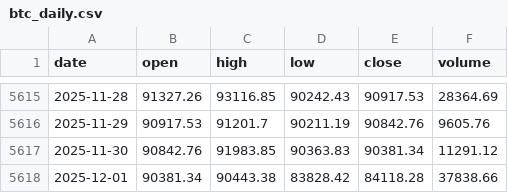
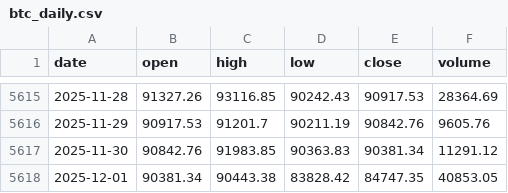
Before and after one commit to trendyiptv-a11y/Coeziv, a CSV file: data/btc_daily.csv, drawn as a sheet; only a part is shown, gaps mark what is left out.

```diff
--- a/data/btc_daily.csv
+++ b/data/btc_daily.csv
@@ -5617,2 +5617,2 @@ date,open,high,low,close,volume
 2025-11-30,90842.76,91983.85,90363.83,90381.34,11291.12
-2025-12-01,90381.34,90443.38,83828.42,84118.28,37838.66
+2025-12-01,90381.34,90443.38,83828.42,84747.35,40853.05
```
